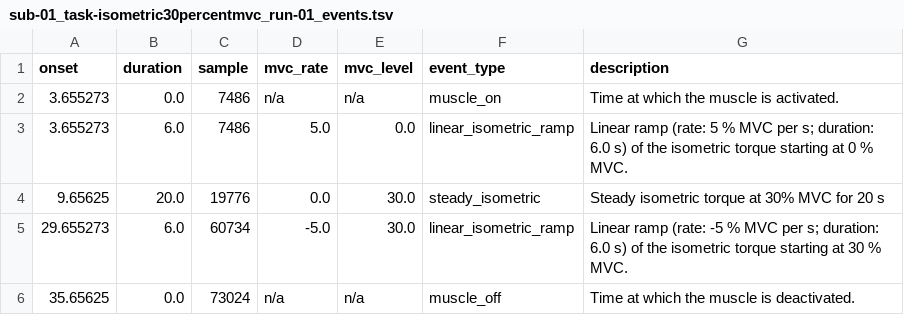
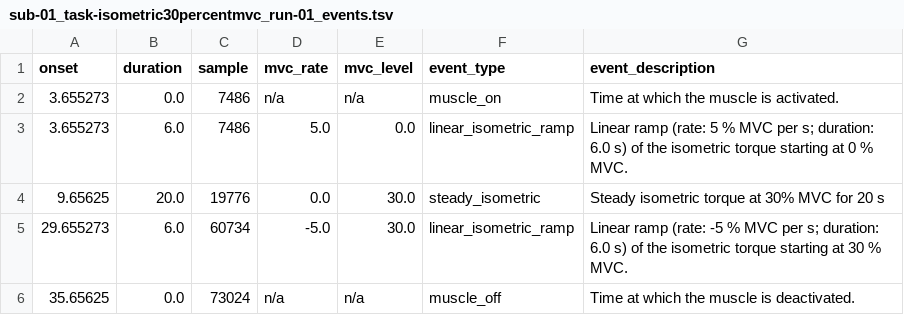
Before and after one commit to nemarDatasets/nm000155, a TSV file: sub-01/emg/sub-01_task-isometric30percentmvc_run-01_events.tsv, drawn as a sheet.

```diff
--- a/sub-01/emg/sub-01_task-isometric30percentmvc_run-01_events.tsv
+++ b/sub-01/emg/sub-01_task-isometric30percentmvc_run-01_events.tsv
@@ -1,2 +1,2 @@
-onset	duration	sample	mvc_rate	mvc_level	event_type	description
+onset	duration	sample	mvc_rate	mvc_level	event_type	event_description
 3.655273	0.0	7486	n/a	n/a	muscle_on	Time at which the muscle is activated.
```
Also changed, not shown: sub-01/emg/sub-01_task-isometric50percentmvc_run-01_events.tsv, sub-02/emg/sub-02_task-isometric30percentmvc_run-01_events.tsv, 32 other files.
